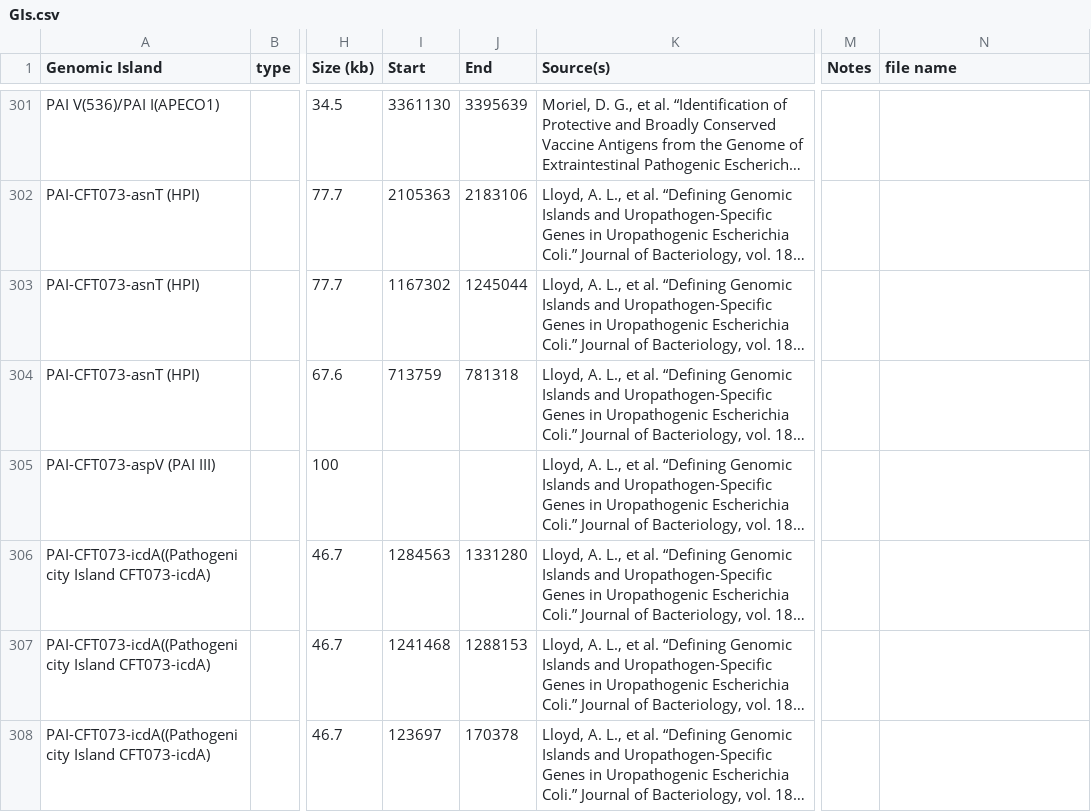
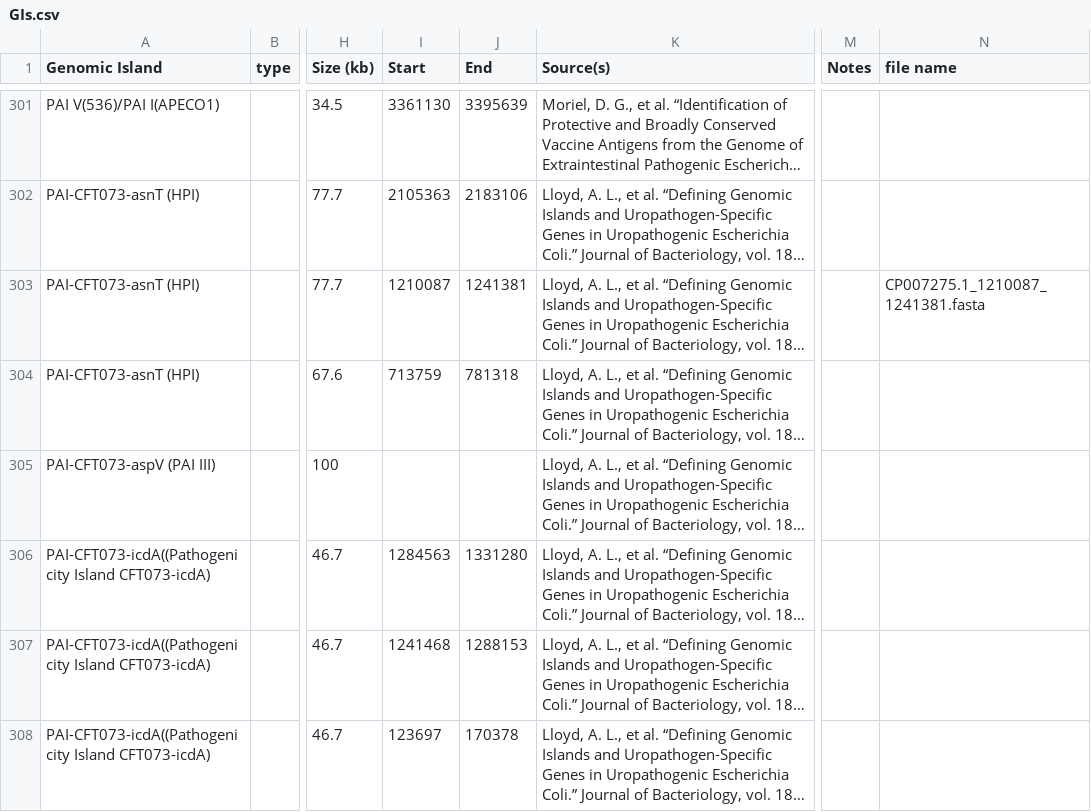
Before and after one commit to brinkmanlab/curated_GIs, a CSV file: GIs.csv, drawn as a sheet; only a part is shown, gaps mark what is left out; long unchanged cells end in …; the diff names each change by its address in the sheet, - before the commit and + after, or states it on an @@ line.

Commit message:
Update GIs.csv

```diff
--- a/GIs.csv
+++ b/GIs.csv
-I303 (Start): 1167302
+I303 (Start): 1210087
-J303 (End): 1245044
+J303 (End): 1241381
-N303 (file name): (empty)
+N303 (file name): CP007275.1_1210087_1241381.fasta
```
